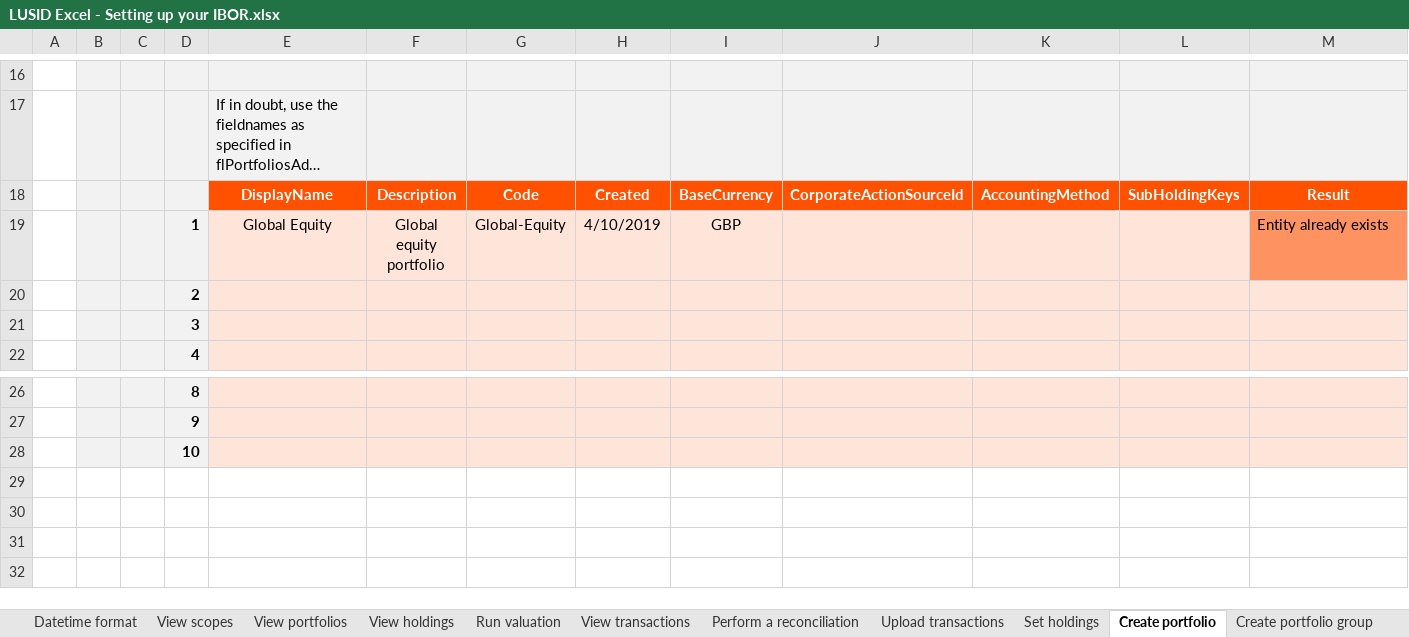
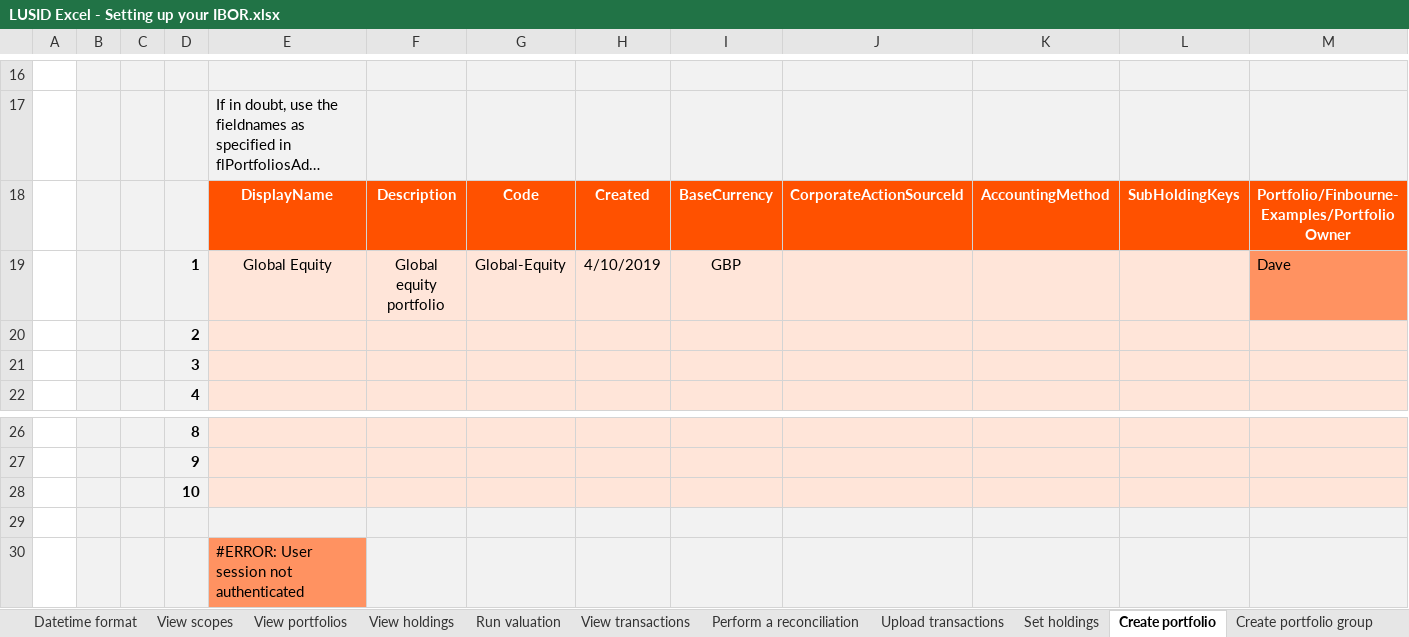
Before and after one commit to finbourne/sample-excel, an Excel workbook: LUSID Excel - Setting up your IBOR.xlsx, sheet Create portfolio, drawn as a sheet; only a part is shown, gaps mark what is left out; long unchanged cells end in …; values as stored, in another font and other column widths than the file's, no borders; charts and pictures not drawn; the diff names each change by its address in the sheet, - before the commit and + after, or states it on an @@ line.

```diff
--- a/LUSID Excel - Setting up your IBOR.xlsx (sheet Create portfolio)
+++ b/LUSID Excel - Setting up your IBOR.xlsx (sheet Create portfolio)
-M18: Result
+M18: Portfolio/Finbourne-Examples/PortfolioOwner
-M19: Entity already exists
+M19: Dave
+row 29: (empty)
+row 30:  |  |  |  | #ERROR: User session not authenticated
```
Also changed, not shown: sheet View transactions, sheet View holdings, sheet Run valuation, sheet Perform a reconciliation, sheet View portfolios, sheet Create portfolio group, 2 more sheets.
